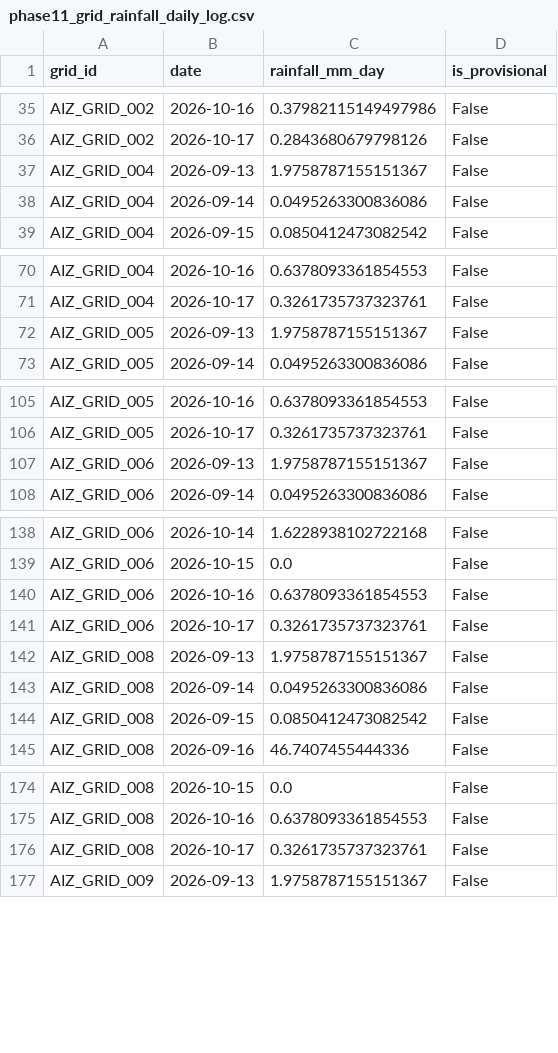
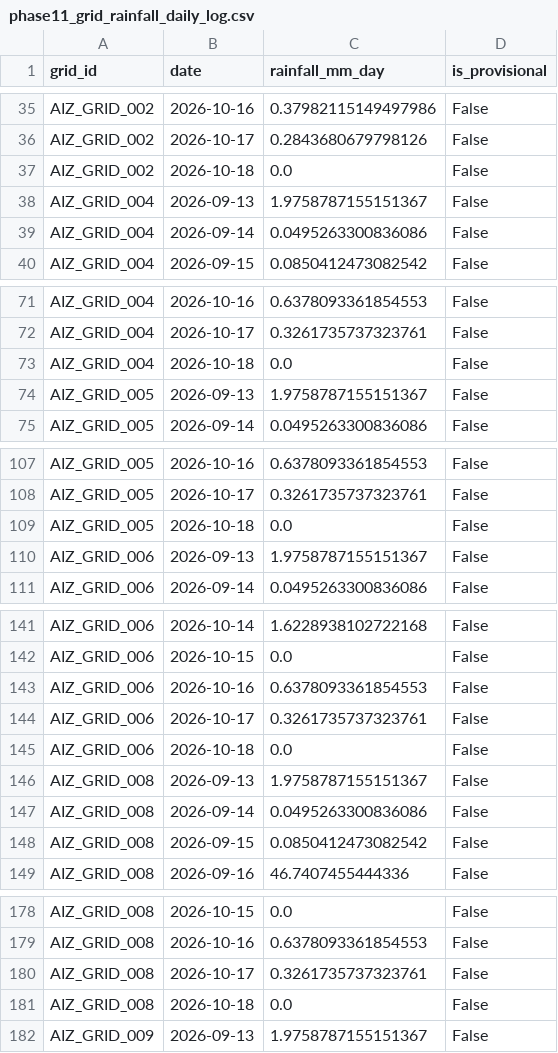
Before and after one commit to aadityachaudhary081-maker/sih, a CSV file: data/phase11_grid_rainfall_daily_log.csv, drawn as a sheet; only a part is shown, gaps mark what is left out; the diff covers the shown part only; the diff names each change by its address in the sheet, - before the commit and + after, or states it on an @@ line.

```diff
--- a/data/phase11_grid_rainfall_daily_log.csv
+++ b/data/phase11_grid_rainfall_daily_log.csv
+row 37: AIZ_GRID_002 | 2026-10-18 | 0.0 | False
+row 73: AIZ_GRID_004 | 2026-10-18 | 0.0 | False
+row 109: AIZ_GRID_005 | 2026-10-18 | 0.0 | False
+row 145: AIZ_GRID_006 | 2026-10-18 | 0.0 | False
+row 181: AIZ_GRID_008 | 2026-10-18 | 0.0 | False
```
Also changed, not shown: 30 added rows elsewhere in this file, 5 other files.
